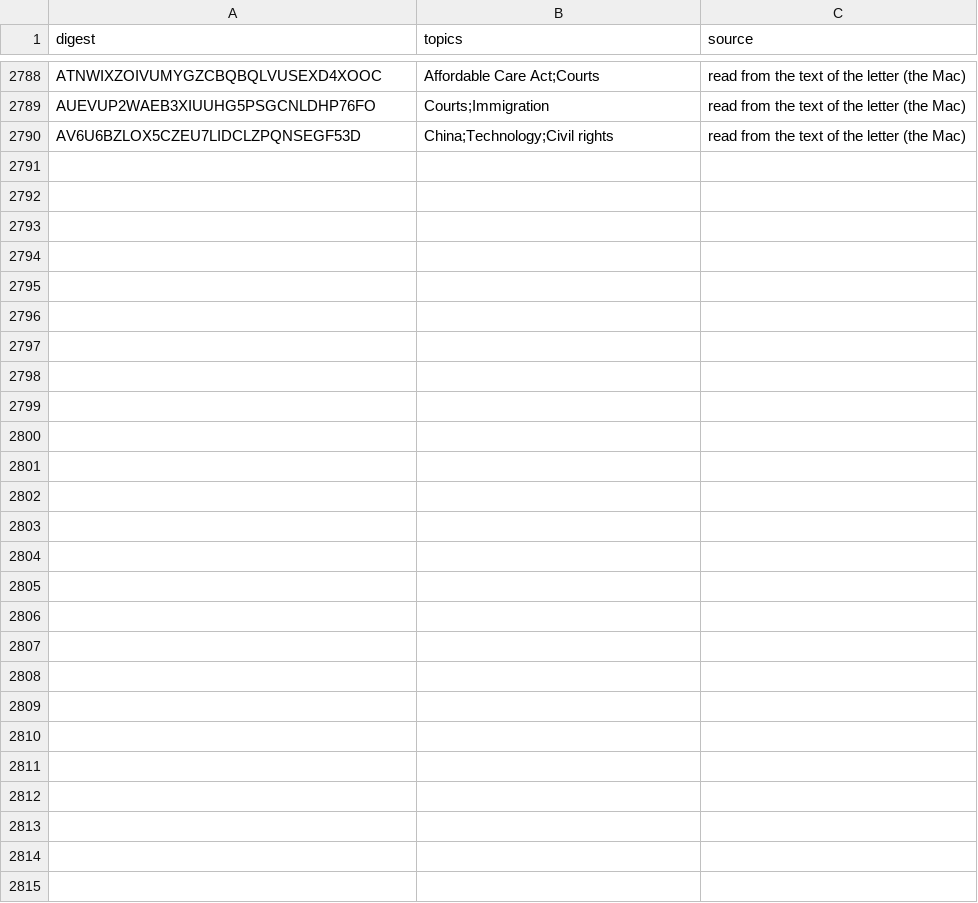
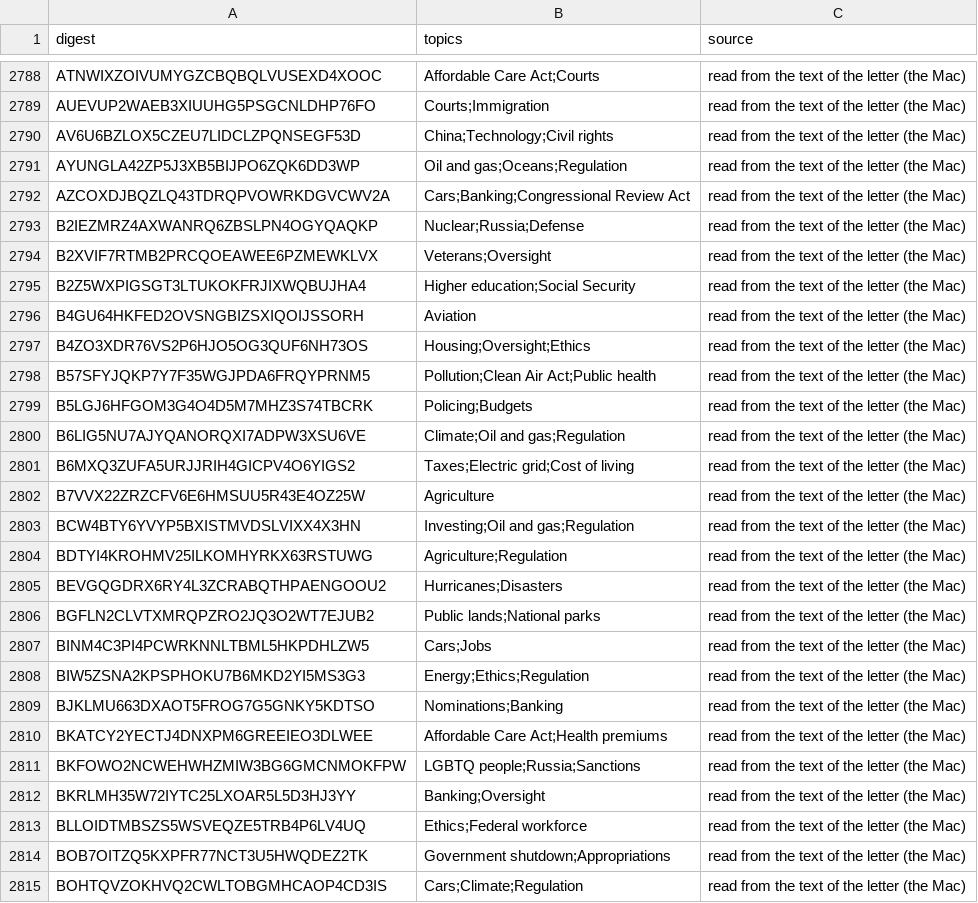
Before and after one commit to Robin-IA/Congressional-Letters-Dev, a CSV file: vocabulary/letter-topics.csv, drawn as a sheet; only a part is shown, gaps mark what is left out.

```diff
--- a/vocabulary/letter-topics.csv
+++ b/vocabulary/letter-topics.csv
@@ -2790 +2790,26 @@ AUEVUP2WAEB3XIUUHG5PSGCNLDHP76FO,Courts;Immigration,read from the text of the le
 AV6U6BZLOX5CZEU7LIDCLZPQNSEGF53D,China;Technology;Civil rights,read from the text of the letter (the Mac)
+AYUNGLA42ZP5J3XB5BIJPO6ZQK6DD3WP,Oil and gas;Oceans;Regulation,read from the text of the letter (the Mac)
+AZCOXDJBQZLQ43TDRQPVOWRKDGVCWV2A,Cars;Banking;Congressional Review Act,read from the text of the letter (the Mac)
+B2IEZMRZ4AXWANRQ6ZBSLPN4OGYQAQKP,Nuclear;Russia;Defense,read from the text of the letter (the Mac)
+B2XVIF7RTMB2PRCQOEAWEE6PZMEWKLVX,Veterans;Oversight,read from the text of the letter (the Mac)
+B2Z5WXPIGSGT3LTUKOKFRJIXWQBUJHA4,Higher education;Social Security,read from the text of the letter (the Mac)
+B4GU64HKFED2OVSNGBIZSXIQOIJSSORH,Aviation,read from the text of the letter (the Mac)
+B4ZO3XDR76VS2P6HJO5OG3QUF6NH73OS,Housing;Oversight;Ethics,read from the text of the letter (the Mac)
+B57SFYJQKP7Y7F35WGJPDA6FRQYPRNM5,Pollution;Clean Air Act;Public health,read from the text of the letter (the Mac)
+B5LGJ6HFGOM3G4O4D5M7MHZ3S74TBCRK,Policing;Budgets,read from the text of the letter (the Mac)
+B6LIG5NU7AJYQANORQXI7ADPW3XSU6VE,Climate;Oil and gas;Regulation,read from the text of the letter (the Mac)
+B6MXQ3ZUFA5URJJRIH4GICPV4O6YIGS2,Taxes;Electric grid;Cost of living,read from the text of the letter (the Mac)
+B7VVX22ZRZCFV6E6HMSUU5R43E4OZ25W,Agriculture,read from the text of the letter (the Mac)
+BCW4BTY6YVYP5BXISTMVDSLVIXX4X3HN,Investing;Oil and gas;Regulation,read from the text of the letter (the Mac)
+BDTYI4KROHMV25ILKOMHYRKX63RSTUWG,Agriculture;Regulation,read from the text of the letter (the Mac)
+BEVGQGDRX6RY4L3ZCRABQTHPAENGOOU2,Hurricanes;Disasters,read from the text of the letter (the Mac)
+BGFLN2CLVTXMRQPZRO2JQ3O2WT7EJUB2,Public lands;National parks,read from the text of the letter (the Mac)
+BINM4C3PI4PCWRKNNLTBML5HKPDHLZW5,Cars;Jobs,read from the text of the letter (the Mac)
+BIW5ZSNA2KPSPHOKU7B6MKD2YI5MS3G3,Energy;Ethics;Regulation,read from the text of the letter (the Mac)
+BJKLMU663DXAOT5FROG7G5GNKY5KDTSO,Nominations;Banking,read from the text of the letter (the Mac)
+BKATCY2YECTJ4DNXPM6GREEIEO3DLWEE,Affordable Care Act;Health premiums,read from the text of the letter (the Mac)
+BKFOWO2NCWEHWHZMIW3BG6GMCNMOKFPW,LGBTQ people;Russia;Sanctions,read from the text of the letter (the Mac)
+BKRLMH35W72IYTC25LXOAR5L5D3HJ3YY,Banking;Oversight,read from the text of the letter (the Mac)
+BLLOIDTMBSZS5WSVEQZE5TRB4P6LV4UQ,Ethics;Federal workforce,read from the text of the letter (the Mac)
+BOB7OITZQ5KXPFR77NCT3U5HWQDEZ2TK,Government shutdown;Appropriations,read from the text of the letter (the Mac)
+BOHTQVZOKHVQ2CWLTOBGMHCAOP4CD3IS,Cars;Climate;Regulation,read from the text of the letter (the Mac)
```
Also changed, not shown: vocabulary/letter-titles.csv, vocabulary/letters-reviewed.csv.
